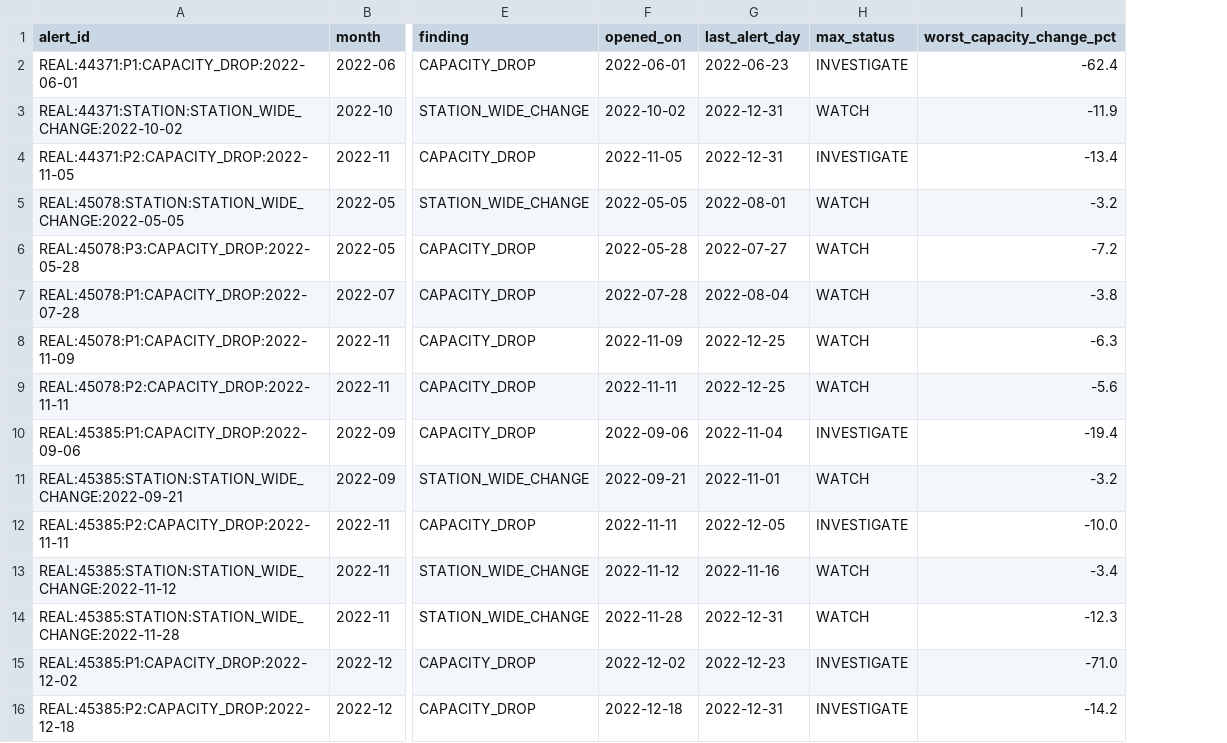
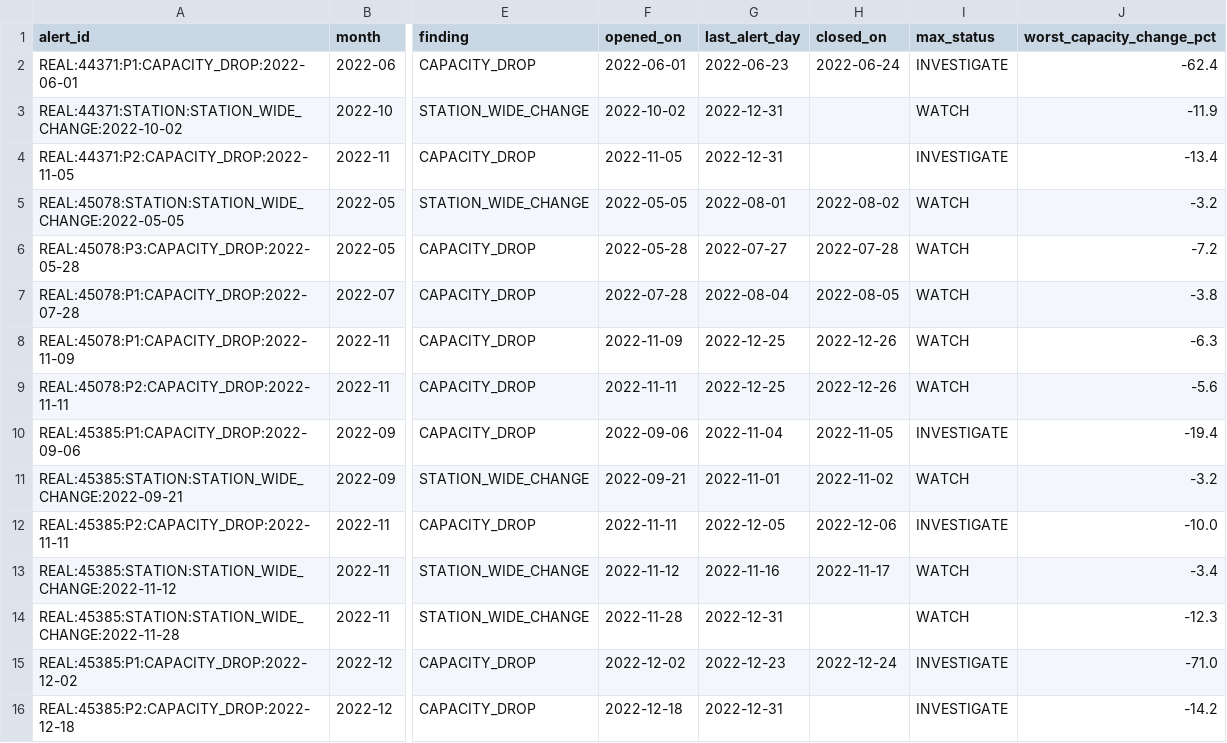
Before and after one commit to Iguta/wastewater-analytics, a CSV file: reports/cmom/evidence_log_2022.csv, drawn as a sheet; only a part is shown, gaps mark what is left out; the diff names each change by its address in the sheet, - before the commit and + after, or states it on an @@ line.

```diff
--- a/reports/cmom/evidence_log_2022.csv
+++ b/reports/cmom/evidence_log_2022.csv
+column H (closed_on), rows 2-15: 2022-06-24 |  |  | 2022-08-02 | 2022-07-28 | 2022-08-05 | 2022-12-26 | 2022-12-26 | 2022-11-05 | 2022-11-02 | 2022-12-06 | 2022-11-17 |  | 2022-12-24
```
Also changed, not shown: 3 other files.
